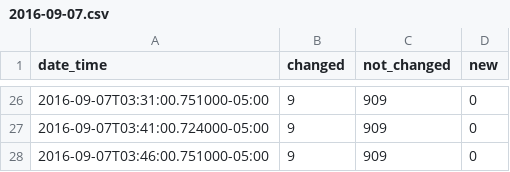
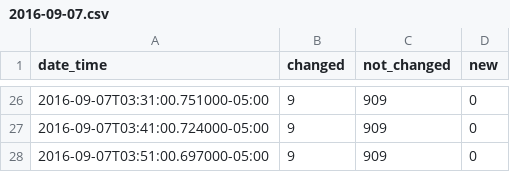
Before and after one commit to cityofaustin/atd-data-publishing, a CSV file: logs/signals-on-flash/2016-09-07.csv, drawn as a sheet; only a part is shown, gaps mark what is left out.

Commit message:
Automated commit 2016-09-07

```diff
--- a/logs/signals-on-flash/2016-09-07.csv
+++ b/logs/signals-on-flash/2016-09-07.csv
@@ -27,2 +27,2 @@ date_time,changed,not_changed,new
 2016-09-07T03:41:00.724000-05:00,9,909,0
-2016-09-07T03:46:00.751000-05:00,9,909,0
+2016-09-07T03:51:00.697000-05:00,9,909,0
```
